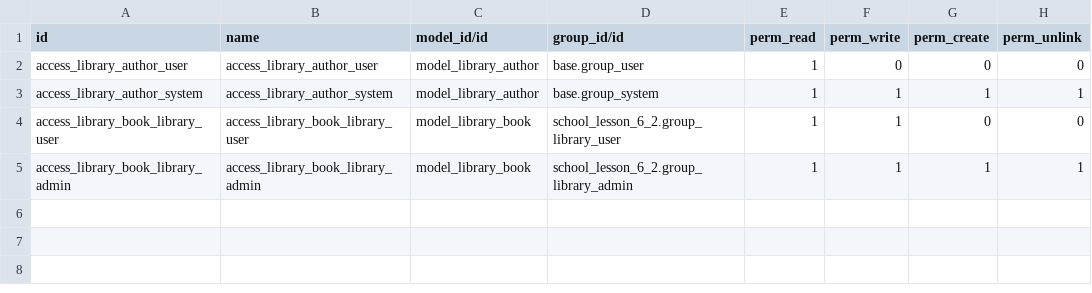
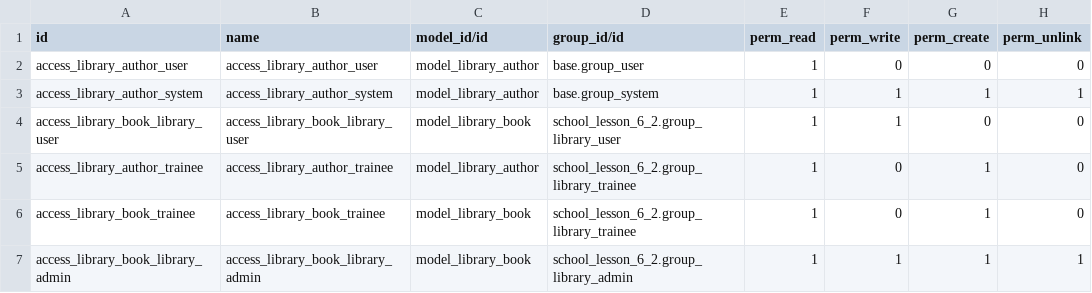
Before and after one commit to GarazdCreation/odoo-school, a CSV file: school_lesson_6_2/security/ir.model.access.csv, drawn as a sheet.

Commit message:
[IMP] school_lesson: Practical task for unit 6/6_1,6_2

```diff
--- a/school_lesson_6_2/security/ir.model.access.csv
+++ b/school_lesson_6_2/security/ir.model.access.csv
@@ -4,2 +4,4 @@ access_library_author_system,access_library_author_system,model_library_author,b
 access_library_book_library_user,access_library_book_library_user,model_library_book,school_lesson_6_2.group_library_user,1,1,0,0
+access_library_author_trainee,access_library_author_trainee,model_library_author,school_lesson_6_2.group_library_trainee,1,0,1,0
+access_library_book_trainee,access_library_book_trainee,model_library_book,school_lesson_6_2.group_library_trainee,1,0,1,0
 access_library_book_library_admin,access_library_book_library_admin,model_library_book,school_lesson_6_2.group_library_admin,1,1,1,1
```
Also changed, not shown: school_lesson_6_1/security/ir.model.access.csv, 12 other files.
